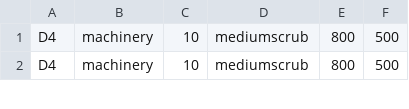
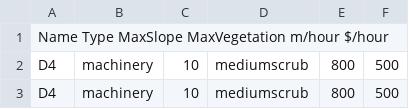
Before and after one commit to richardthorek/fireBreakCalculator, a CSV file: webapp/clearingrates.csv, drawn as a sheet; only a part is shown.

Commit message:
refactor: Update machinery clearing rates and enhance EquipmentConfigPanel for improved functionality

```diff
--- a/webapp/clearingrates.csv
+++ b/webapp/clearingrates.csv
@@ -1 +1,2 @@
+Name Type MaxSlope MaxVegetation m/hour $/hour
 D4	machinery	10	mediumscrub	800	500
```
Also changed, not shown: 5 other files.
